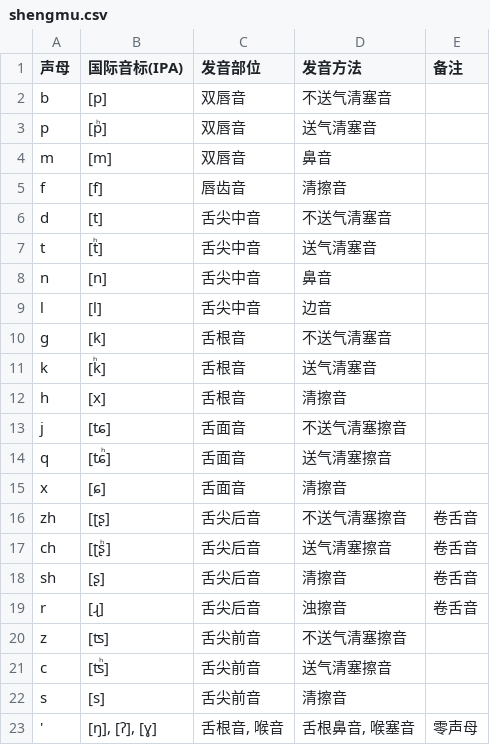
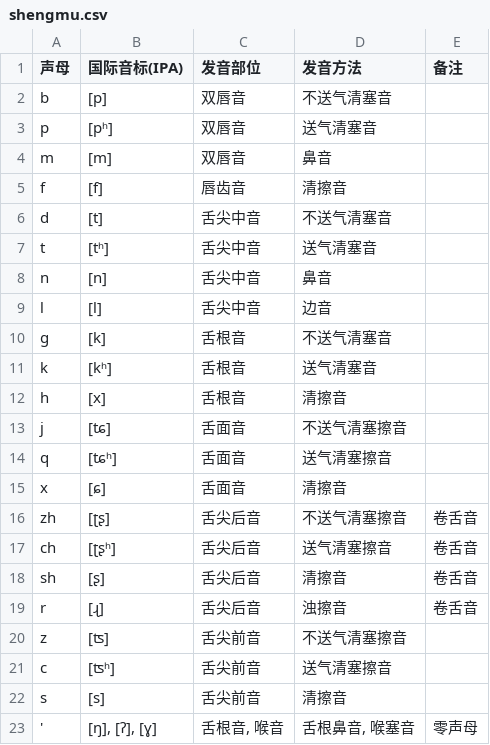
Before and after one commit to tsaanghwang/Yime-prototype, a CSV file: pinyin/shengmu.csv, drawn as a sheet.

```diff
--- a/pinyin/shengmu.csv
+++ b/pinyin/shengmu.csv
@@ -2,3 +2,3 @@
 b,[p],双唇音,不送气清塞音,
-p,[pͪ],双唇音,送气清塞音,
+p,[pʰ],双唇音,送气清塞音,
 m,[m],双唇音,鼻音,
@@ -6,3 +6,3 @@ f,[f],唇齿音,清擦音,
 d,[t],舌尖中音,不送气清塞音,
-t,[tͪ],舌尖中音,送气清塞音,
+t,[tʰ],舌尖中音,送气清塞音,
 n,[n],舌尖中音,鼻音,
@@ -10,9 +10,9 @@ l,[l],舌尖中音,边音,
 g,[k],舌根音,不送气清塞音,
-k,[kͪ],舌根音,送气清塞音,
+k,[kʰ],舌根音,送气清塞音,
 h,[x],舌根音,清擦音,
 j,[ʨ],舌面音,不送气清塞擦音,
-q,[ʨͪ],舌面音,送气清塞擦音,
+q,[ʨʰ],舌面音,送气清塞擦音,
 x,[ɕ],舌面音,清擦音,
 zh,[ʈʂ],舌尖后音,不送气清塞擦音,卷舌音
-ch,[ʈʂͪ],舌尖后音,送气清塞擦音,卷舌音
+ch,[ʈʂʰ],舌尖后音,送气清塞擦音,卷舌音
 sh,[ʂ],舌尖后音,清擦音,卷舌音
@@ -20,3 +20,3 @@ r,[ɻ],舌尖后音,浊擦音,卷舌音
 z,[ʦ],舌尖前音,不送气清塞擦音,
-c,[ʦͪ],舌尖前音,送气清塞擦音,
+c,[ʦʰ],舌尖前音,送气清塞擦音,
 s,[s],舌尖前音,清擦音,
```
Also changed, not shown: yime/shengmu.csv, 25 other files.
